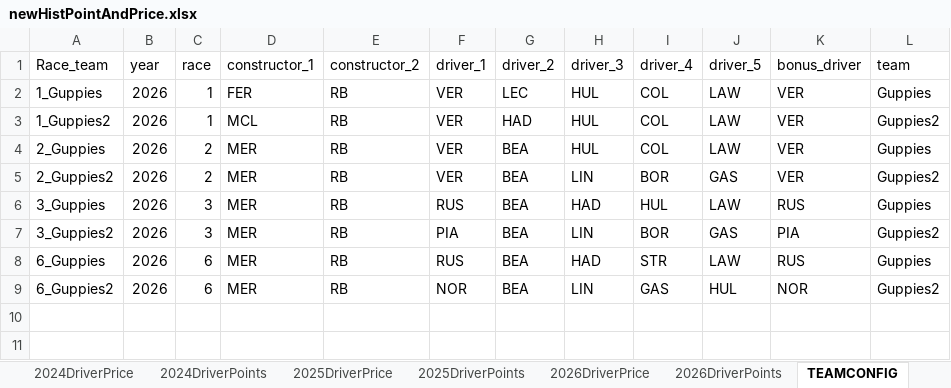
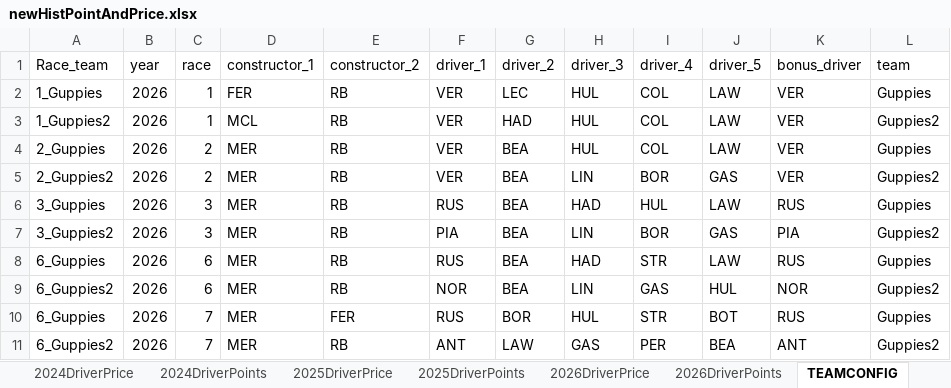
Before and after one commit to jguptil1/F1Fantasy, an Excel workbook: data/raw/newHistPointAndPrice.xlsx, sheet TEAMCONFIG, drawn as a sheet; values as stored, in another font and other column widths than the file's, no borders; the diff names each change by its address in the sheet, - before the commit and + after, or states it on an @@ line.

```diff
--- a/data/raw/newHistPointAndPrice.xlsx (sheet TEAMCONFIG)
+++ b/data/raw/newHistPointAndPrice.xlsx (sheet TEAMCONFIG)
+row 10: 6_Guppies | 2026 | 7 | MER | FER | RUS | BOR | HUL | STR | BOT | RUS | Guppies
+row 11: 6_Guppies2 | 2026 | 7 | MER | RB | ANT | LAW | GAS | PER | BEA | ANT | Guppies2
```
Also changed, not shown: sheet 2026ConstructorPoints, sheet 2026ConstructorPrice, sheet 2026DriverPoints, sheet 2026DriverPrice, sheet WEEKLY BUDGET, 6 other files.
